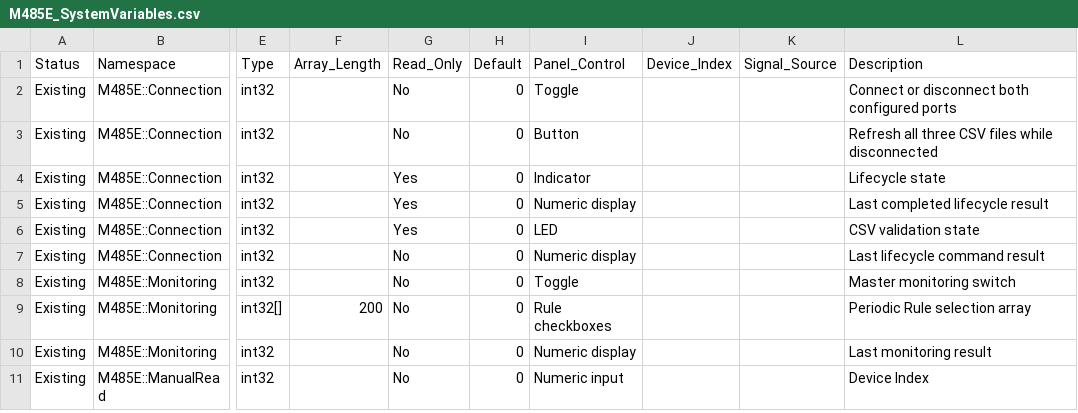
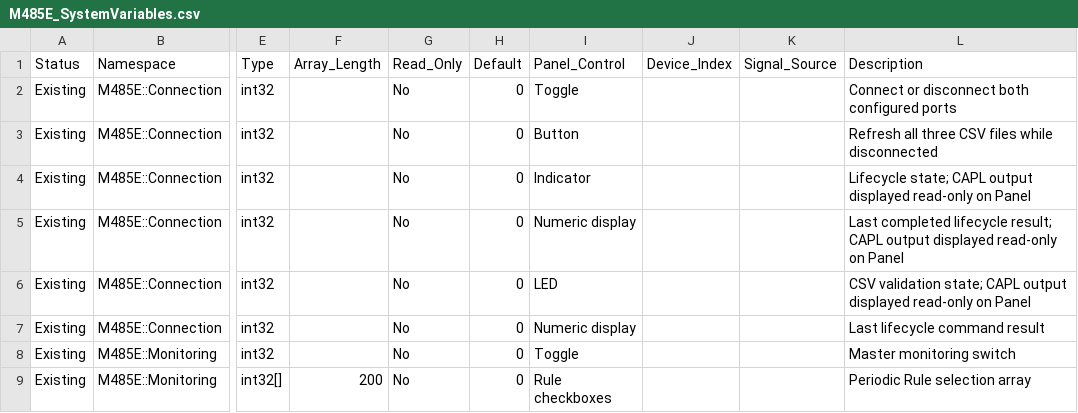
Before and after one commit to HJ-library/MB485Emul_for_CAPL, a CSV file: examples/M485E_Test/M485E_SystemVariables.csv, drawn as a sheet; only a part is shown, gaps mark what is left out; the shorter side is filled out with more unchanged rows; the diff names each change by its address in the sheet, - before the commit and + after, or states it on an @@ line.

Commit message:
수정: CAPL UI 호환 오류 및 한글 주석 보완
CANalyzer 9.x에서 generic array를 원소 단위로 처리하도록 수정했습니다.

CAPL 상태 출력 시스템변수의 쓰기 권한을 바로잡고 재발 방지 계약검사를 추가했습니다.

Main, Core, Monitoring, UI의 함수와 이벤트 동작을 CP949 한글 주석으로 설명했습니다.

```diff
--- a/examples/M485E_Test/M485E_SystemVariables.csv
+++ b/examples/M485E_Test/M485E_SystemVariables.csv
-G4:G6 (Read_Only): Yes
+G4:G6 (Read_Only): No
-L4 (Description): Lifecycle state
+L4 (Description): Lifecycle state; CAPL output displayed read-only on Panel
-L5 (Description): …completed lifecycle result
+L5 (Description): …completed lifecycle result; CAPL output displayed read-only on Panel
-L6 (Description): CSV validation state
+L6 (Description): CSV validation state; CAPL output displayed read-only on Panel
```
Also changed, not shown: 6 other files.
